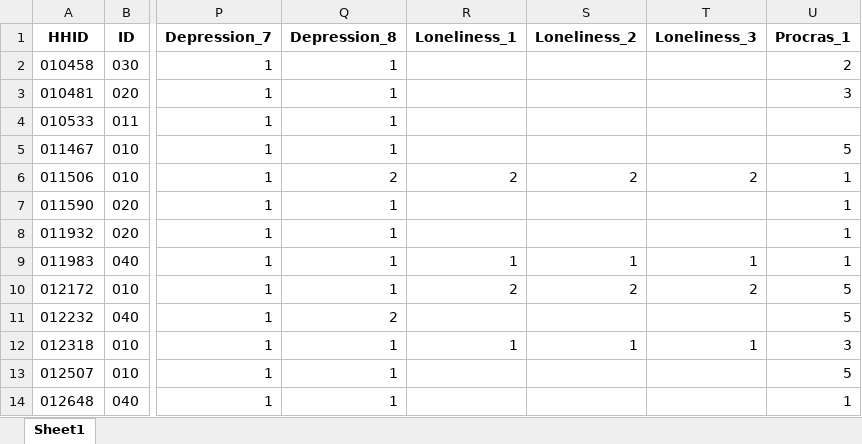
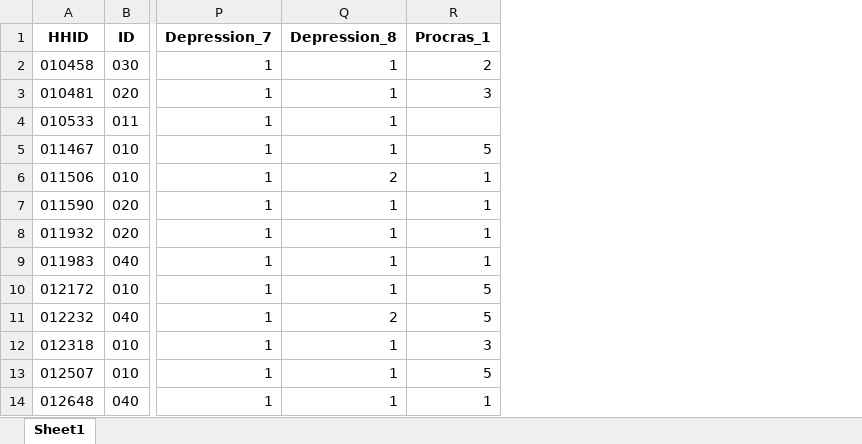
Before and after one commit to C-Monaghan/Procrastination_SEM, an Excel workbook: 01__Data/03__Experimenting/HRS_Data_Longitudinal.xlsx, sheet Sheet1, drawn as a sheet; only a part is shown, gaps mark what is left out; values as stored, in another font and other column widths than the file's, no borders; the diff names each change by its address in the sheet, - before the commit and + after, or states it on an @@ line.

Commit message:
Updating data

```diff
--- a/01__Data/03__Experimenting/HRS_Data_Longitudinal.xlsx (sheet Sheet1)
+++ b/01__Data/03__Experimenting/HRS_Data_Longitudinal.xlsx (sheet Sheet1)
-column R (Loneliness_1), rows 6-12: 2 |  |  | 1 | 2 |  | 1
-column S (Loneliness_2), rows 6-12: 2 |  |  | 1 | 2 |  | 1
-column T (Loneliness_3), rows 6-12: 2 |  |  | 1 | 2 |  | 1
```
